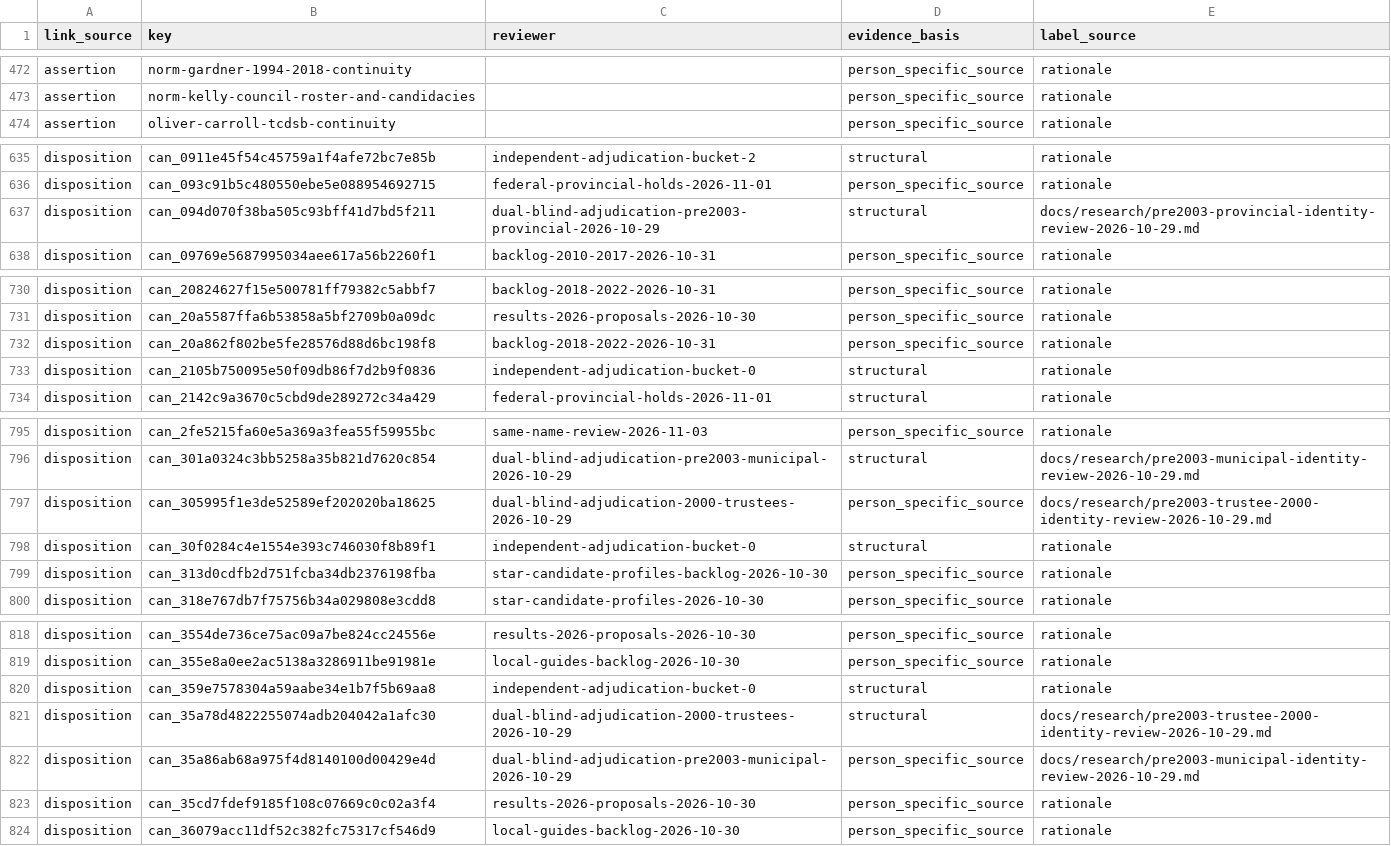
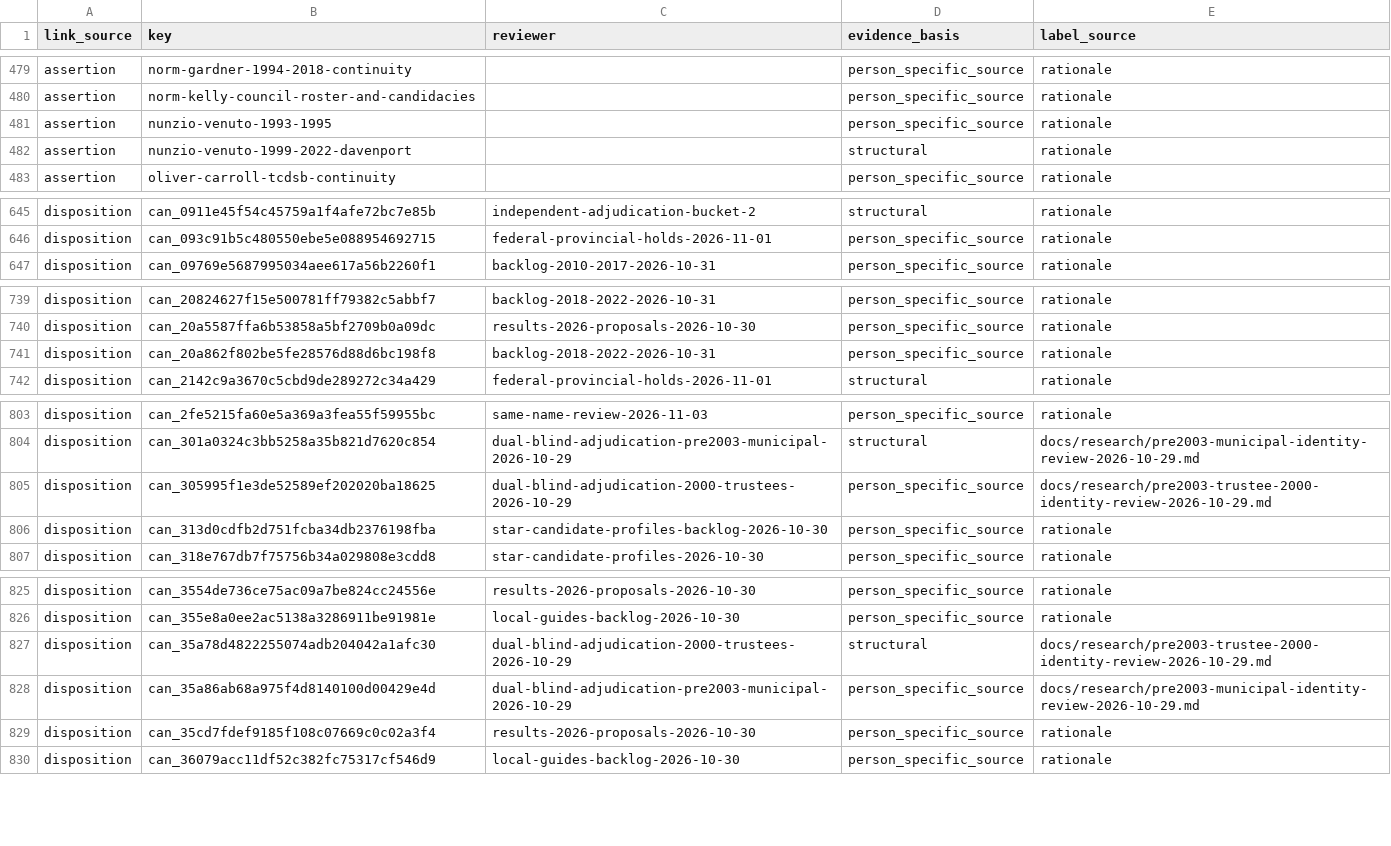
Before and after one commit to alexwolson/toronto-election-results, a CSV file: data/reference/identity_link_basis.csv, drawn as a sheet; only a part is shown, gaps mark what is left out; removed rows and columns are numbered as before the commit, all else as after; the diff covers the shown part only; the diff names each change by its address in the sheet, - before the commit and + after, or states it on an @@ line.

```diff
--- a/data/reference/identity_link_basis.csv
+++ b/data/reference/identity_link_basis.csv
+row 481: assertion | nunzio-venuto-1993-1995 |  | person_specific_source | rationale
+row 482: assertion | nunzio-venuto-1999-2022-davenport |  | structural | rationale
-row 637: disposition | can_094d070f38ba505c93bff41d7bd5f211 | dual-blind-adjudication-pre2003-provincial-2026-10-29 | structural | docs/research/pre2003-provincial-identity-review-2026-10-29.md
-row 733: disposition | can_2105b750095e50f09db86f7d2b9f0836 | independent-adjudication-bucket-0 | structural | rationale
-row 798: disposition | can_30f0284c4e1554e393c746030f8b89f1 | independent-adjudication-bucket-0 | structural | rationale
-row 820: disposition | can_359e7578304a59aabe34e1b7f5b69aa8 | independent-adjudication-bucket-0 | structural | rationale
```
Also changed, not shown: 8 added rows and 1 removed row elsewhere in this file, 14 other files.
